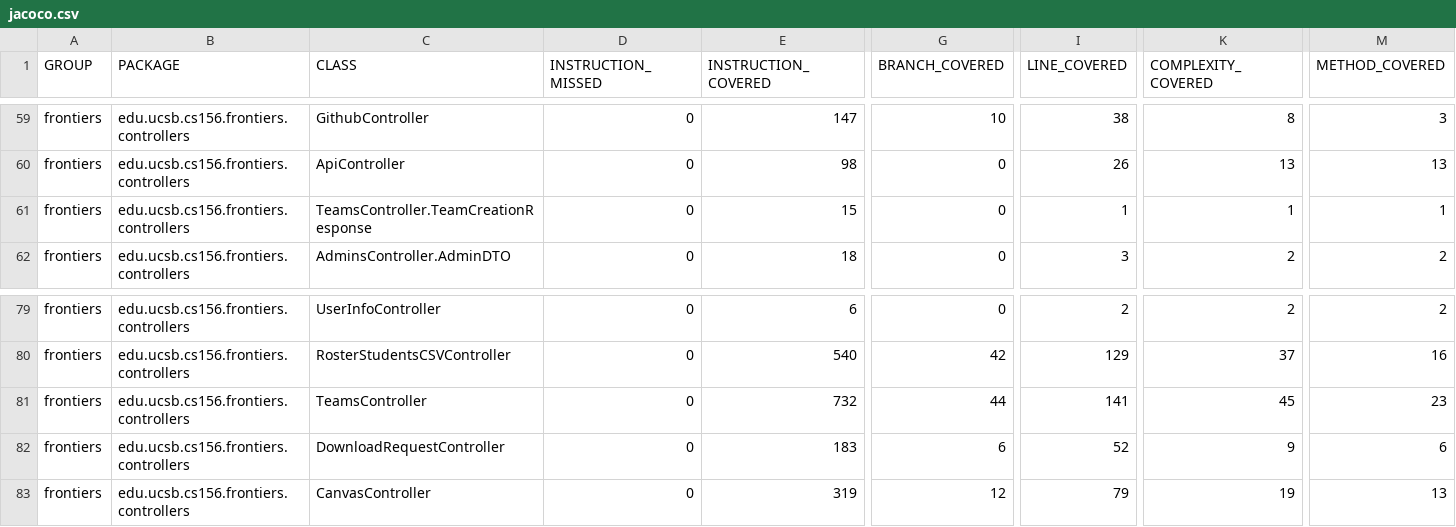
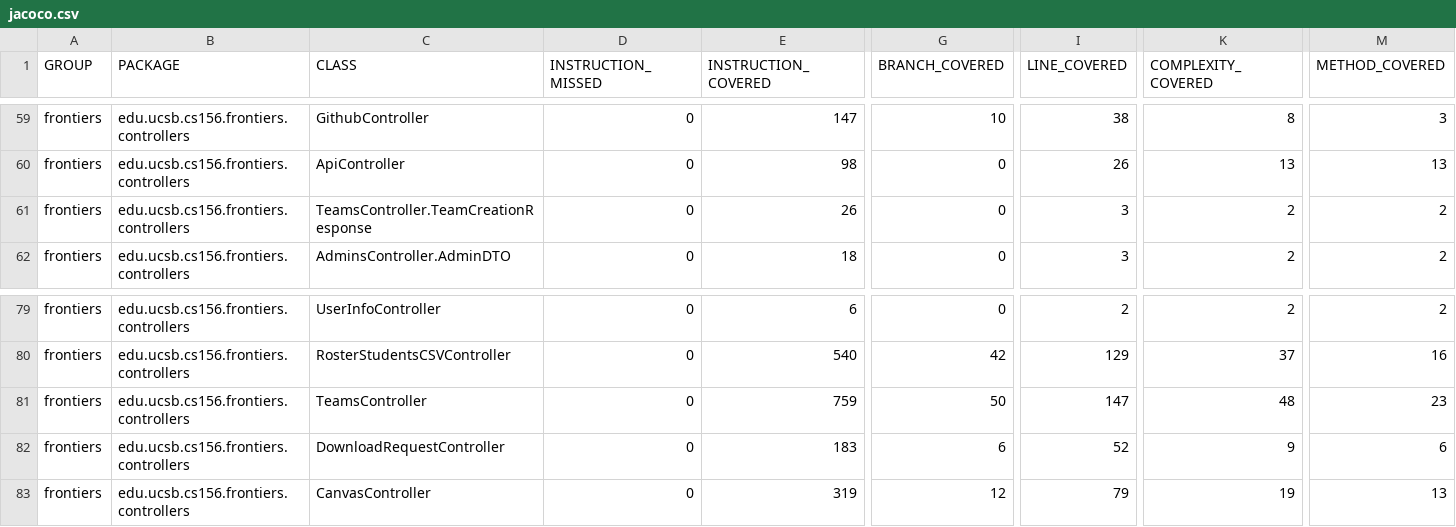
Before and after one commit to ucsb-cs156-f26/proj-frontiers-f26-12, a CSV file: jacoco/jacoco.csv, drawn as a sheet; only a part is shown, gaps mark what is left out; the diff names each change by its address in the sheet, - before the commit and + after, or states it on an @@ line.

```diff
--- a/jacoco/jacoco.csv
+++ b/jacoco/jacoco.csv
-E61 (INSTRUCTION_COVERED): 15
+E61 (INSTRUCTION_COVERED): 26
-I61 (LINE_COVERED): 1
+I61 (LINE_COVERED): 3
-K61 (COMPLEXITY_COVERED): 1
+K61 (COMPLEXITY_COVERED): 2
-M61 (METHOD_COVERED): 1
+M61 (METHOD_COVERED): 2
-E81 (INSTRUCTION_COVERED): 732
+E81 (INSTRUCTION_COVERED): 759
-G81 (BRANCH_COVERED): 44
+G81 (BRANCH_COVERED): 50
-I81 (LINE_COVERED): 141
+I81 (LINE_COVERED): 147
-K81 (COMPLEXITY_COVERED): 45
+K81 (COMPLEXITY_COVERED): 48
```
Also changed, not shown: 11 other files.
